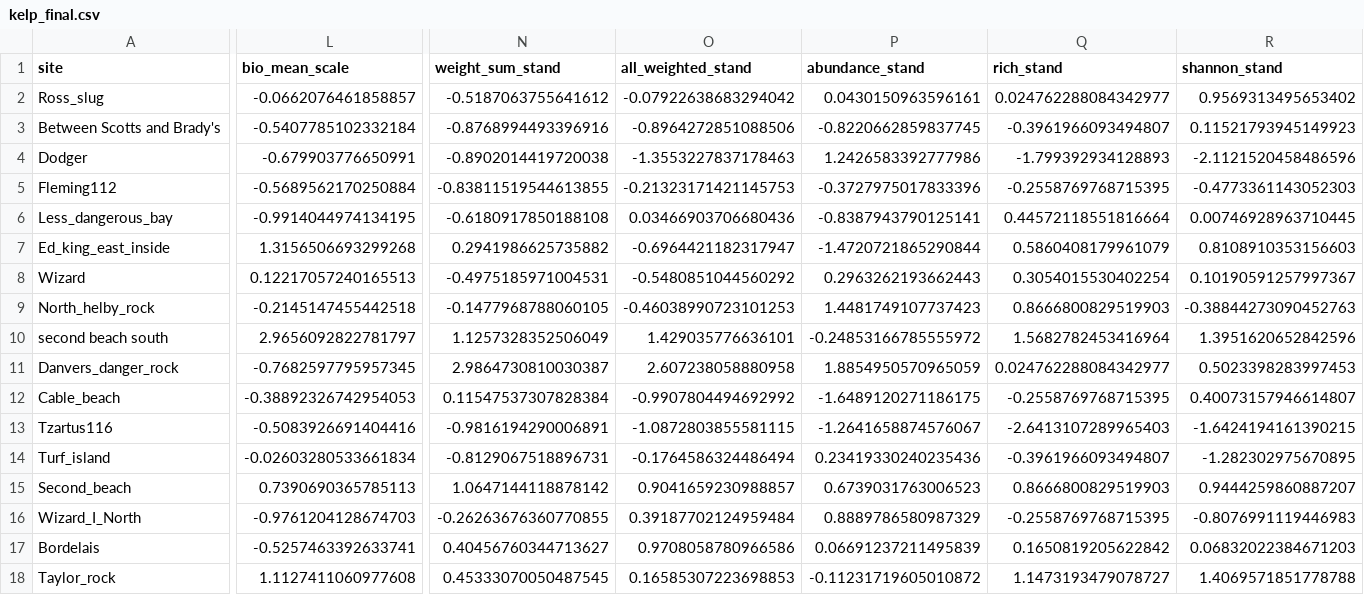
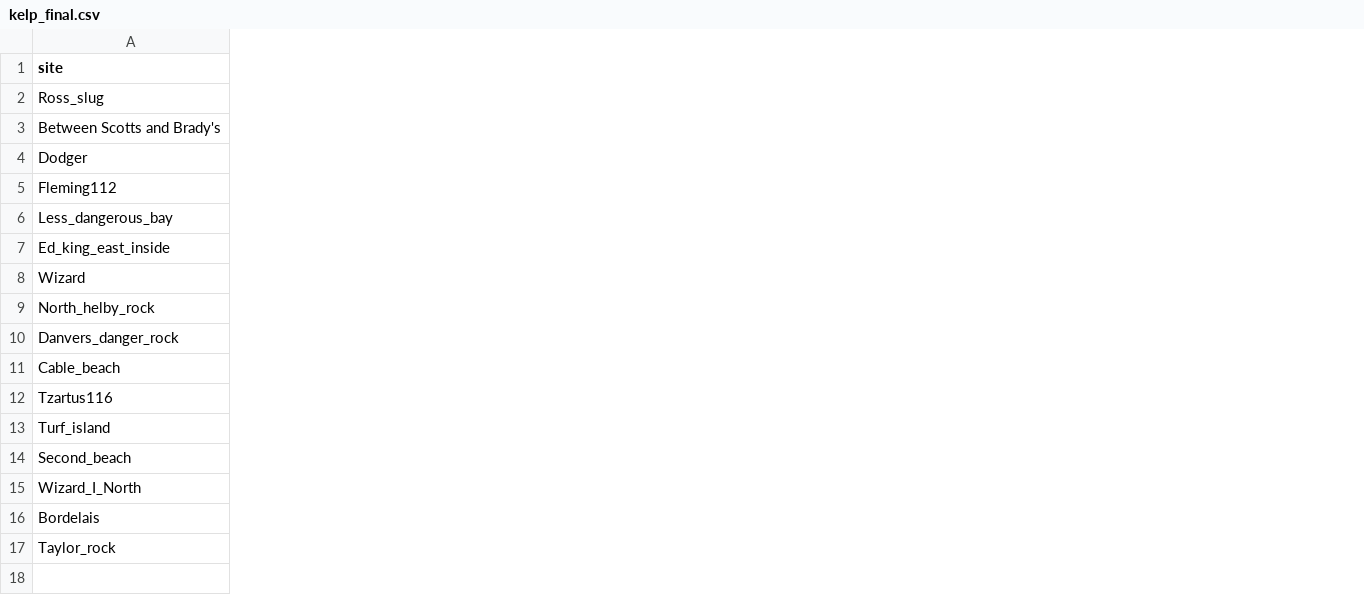
Before and after one commit to em-lim13/Ch2_Spatial_pee, a CSV file: Output/Output_data/kelp_final.csv, drawn as a sheet; only a part is shown, gaps mark what is left out; removed rows and columns are numbered as before the commit, all else as after; rows hold the shown columns only; the diff covers the shown part only; the diff names each change by its address in the sheet, - before the commit and + after, or states it on an @@ line.

Commit message:
rewrite without extra site

```diff
--- a/Output/Output_data/kelp_final.csv
+++ b/Output/Output_data/kelp_final.csv
-column L (bio_mean_scale), rows 2-9: -0.0662076461858857 | -0.5407785102332184 | -0.679903776650991 | -0.5689562170250884 | -0.9914044974134195 | 1.3156506693299268 | 0.12217057240165513 | -0.2145147455442518; rows 11-18: -0.7682597795957345 | -0.38892326742954053 | -0.5083926691404416 | -0.02603280533661834 | 0.7390690365785113 | -0.9761204128674703 | -0.5257463392633741 | 1.1127411060977608
-column N (weight_sum_stand), rows 2-9: -0.5187063755641612 | -0.8768994493396916 | -0.8902014419720038 | -0.83811519544613855 | -0.6180917850188108 | 0.2941986625735882 | -0.4975185971004531 | -0.1477968788060105; rows 11-18: 2.9864730810030387 | 0.11547537307828384 | -0.9816194290006891 | -0.8129067518896731 | 1.0647144118878142 | -0.26263676360770855 | 0.40456760344713627 | 0.45333070050487545
-column O (all_weighted_stand), rows 2-9: -0.07922638683294042 | -0.8964272851088506 | -1.3553227837178463 | -0.21323171421145753 | 0.03466903706680436 | -0.6964421182317947 | -0.5480851044560292 | -0.46038990723101253; rows 11-18: 2.607238058880958 | -0.9907804494692992 | -1.0872803855581115 | -0.1764586324486494 | 0.9041659230988857 | 0.39187702124959484 | 0.9708058780966586 | 0.16585307223698853
-column P (abundance_stand), rows 2-9: 0.0430150963596161 | -0.8220662859837745 | 1.2426583392777986 | -0.3727975017833396 | -0.8387943790125141 | -1.4720721865290844 | 0.2963262193662443 | 1.4481749107737423; rows 11-18: 1.8854950570965059 | -1.6489120271186175 | -1.2641658874576067 | 0.23419330240235436 | 0.6739031763006523 | 0.8889786580987329 | 0.06691237211495839 | -0.11231719605010872
-column Q (rich_stand), rows 2-9: 0.024762288084342977 | -0.3961966093494807 | -1.799392934128893 | -0.2558769768715395 | 0.44572118551816664 | 0.5860408179961079 | 0.3054015530402254 | 0.8666800829519903; rows 11-18: 0.024762288084342977 | -0.2558769768715395 | -2.6413107289965403 | -0.3961966093494807 | 0.8666800829519903 | -0.2558769768715395 | 0.1650819205622842 | 1.1473193479078727
-column R (shannon_stand), rows 2-9: 0.9569313495653402 | 0.11521793945149923 | -2.1121520458486596 | -0.4773361143052303 | 0.00746928963710445 | 0.8108910353156603 | 0.10190591257997367 | -0.38844273090452763; rows 11-18: 0.5023398283997453 | 0.40073157946614807 | -1.6424194161390215 | -1.282302975670895 | 0.9444259860887207 | -0.8076991119446983 | 0.06832022384671203 | 1.4069571851778788
-row 10: second beach south | 2.9656092822781797 | 1.1257328352506049 | 1.429035776636101 | -0.24853166785555972 | 1.5682782453416964 | 1.3951620652842596
```
Also changed, not shown: 10 added columns, 3 removed columns and 2 edited cells elsewhere in this file.
